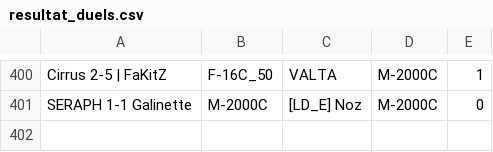
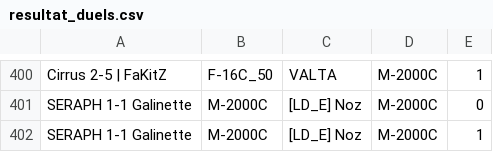
Before and after one commit to Cellules-Rapaces/Dagger-One, a CSV file: docs/data/resultat_duels.csv, drawn as a sheet; only a part is shown, gaps mark what is left out; the diff names each change by its address in the sheet, - before the commit and + after, or states it on an @@ line.

```diff
--- a/docs/data/resultat_duels.csv
+++ b/docs/data/resultat_duels.csv
+row 402: SERAPH 1-1 Galinette | M-2000C | [LD_E] Noz | M-2000C | 1
```
Also changed, not shown: docs/data/resultat.csv, static/data/resultat.csv, 3 other files.
